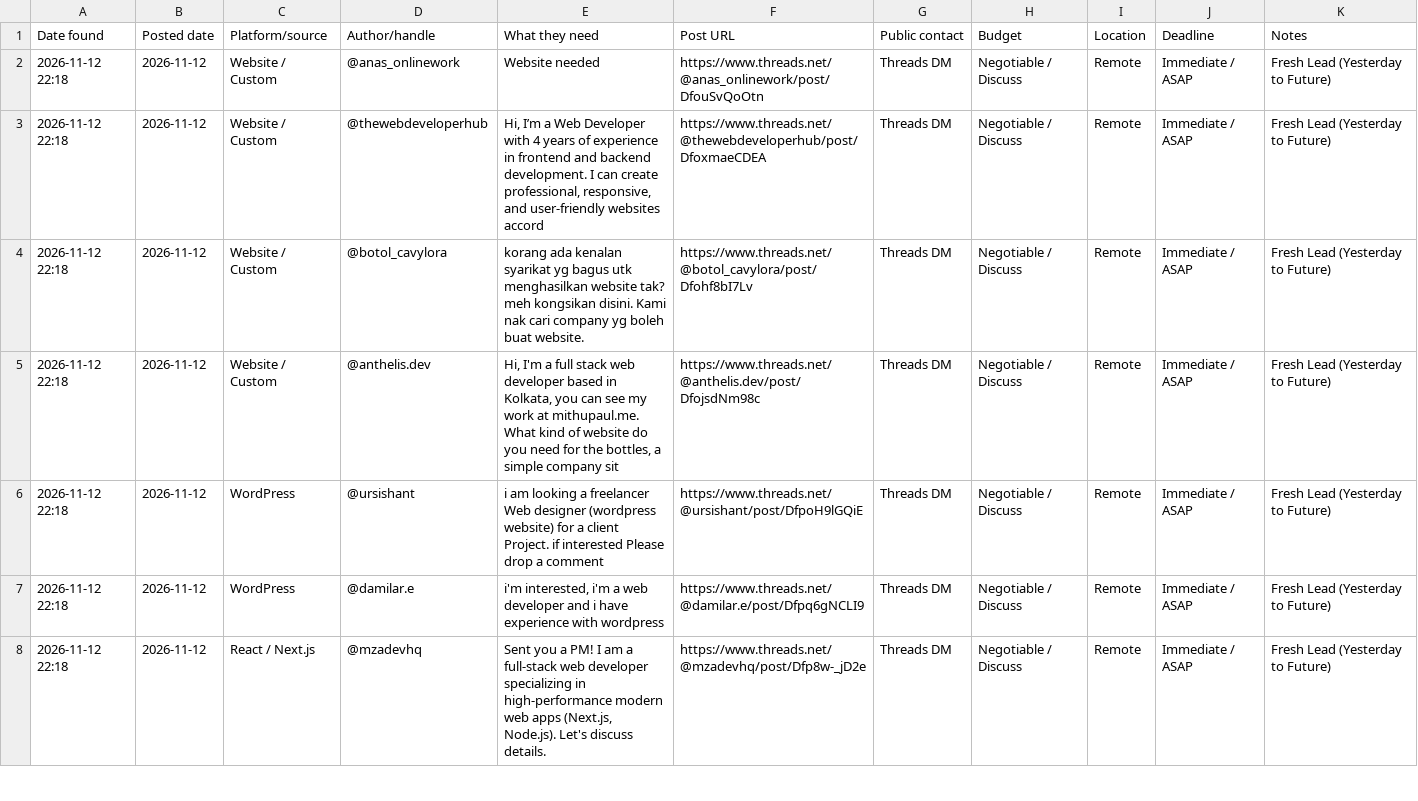
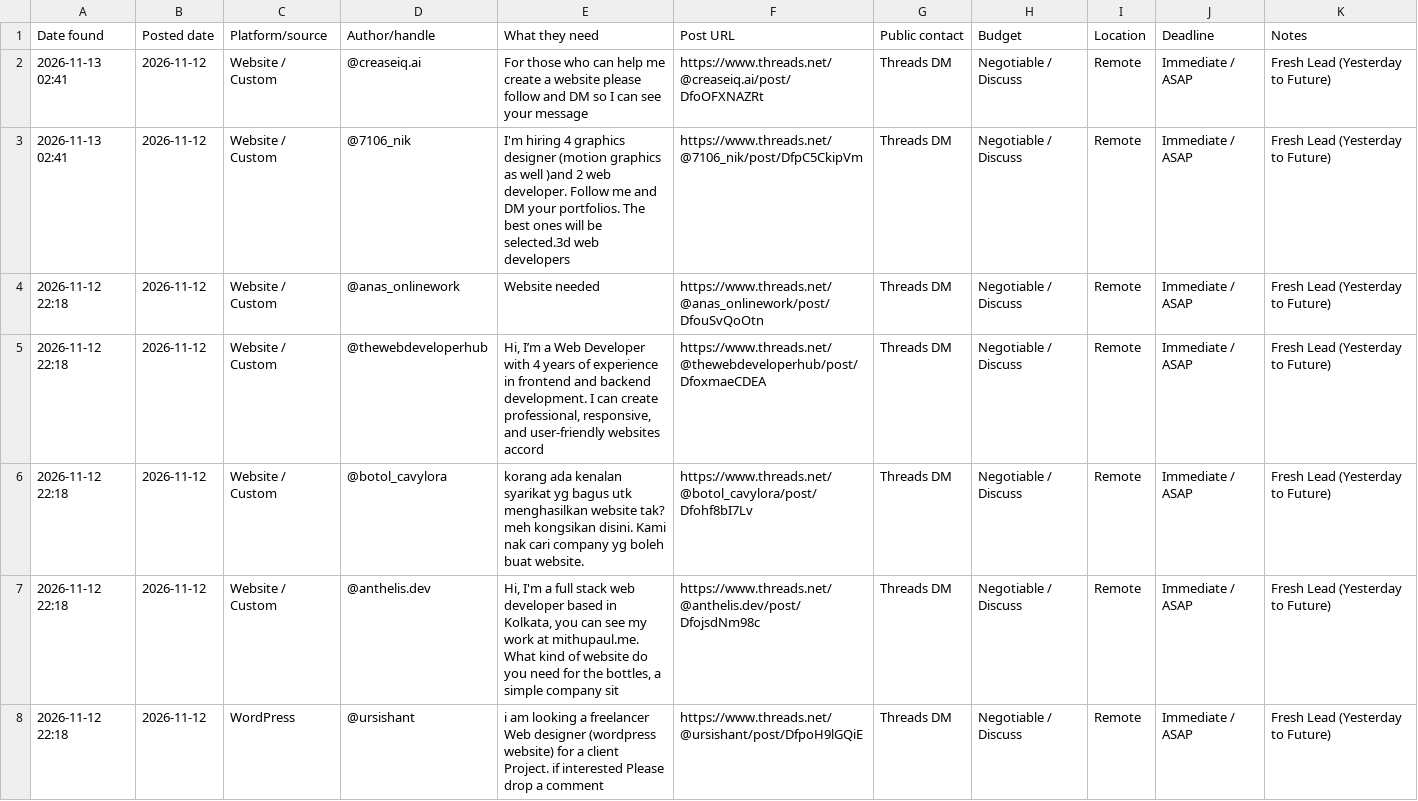
Before and after one commit to ombichave999/threads-lead-finder, a CSV file: leads.csv, drawn as a sheet; only a part is shown; the shorter side is filled out with more unchanged rows.

```diff
--- a/leads.csv
+++ b/leads.csv
@@ -1,2 +1,4 @@
 Date found,Posted date,Platform/source,Author/handle,What they need,Post URL,Public contact,Budget,Location,Deadline,Notes
+2026-11-13 02:41,2026-11-12,Website / Custom,@creaseiq.ai,For those who can help me create a website please follow and DM so I can see your message,https://www.threads.net/@creaseiq.ai/post/DfoOFXNAZRt,Threads DM,Negotiable / Discuss,Remote,Immediate / ASAP,Fresh Lead (Yesterday to Future)
+2026-11-13 02:41,2026-11-12,Website / Custom,@7106_nik,I'm hiring 4 graphics designer (motion graphics as well )and 2 web developer. Follow me and DM your portfolios. The best ones will be selected.3d web developers,https://www.threads.net/@7106_nik/post/DfpC5CkipVm,Threads DM,Negotiable / Discuss,Remote,Immediate / ASAP,Fresh Lead (Yesterday to Future)
 2026-11-12 22:18,2026-11-12,Website / Custom,@anas_onlinework,Website needed,https://www.threads.net/@anas_onlinework/post/DfouSvQoOtn,Threads DM,Negotiable / Discuss,Remote,Immediate / ASAP,Fresh Lead (Yesterday to Future)
```
Also changed, not shown: 1 other file.
